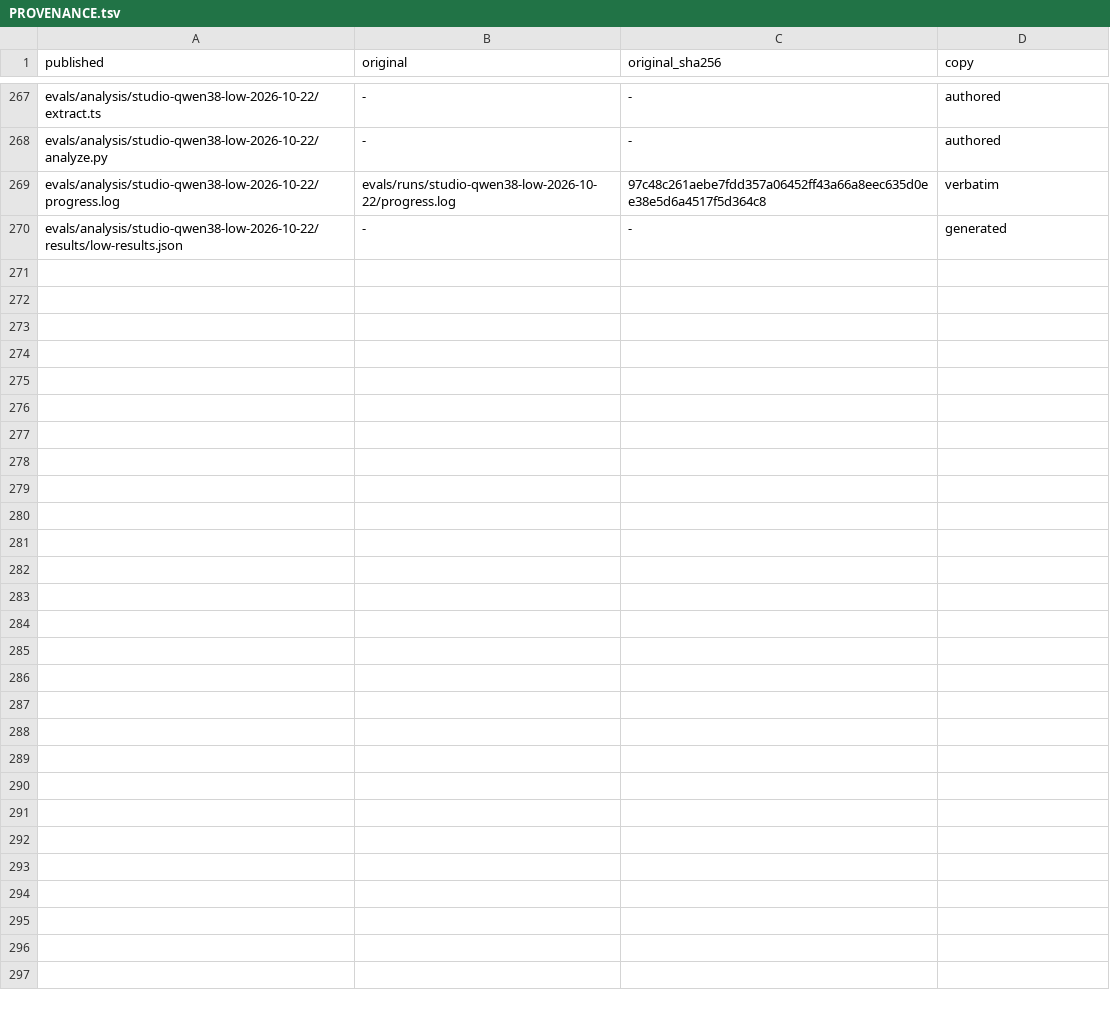
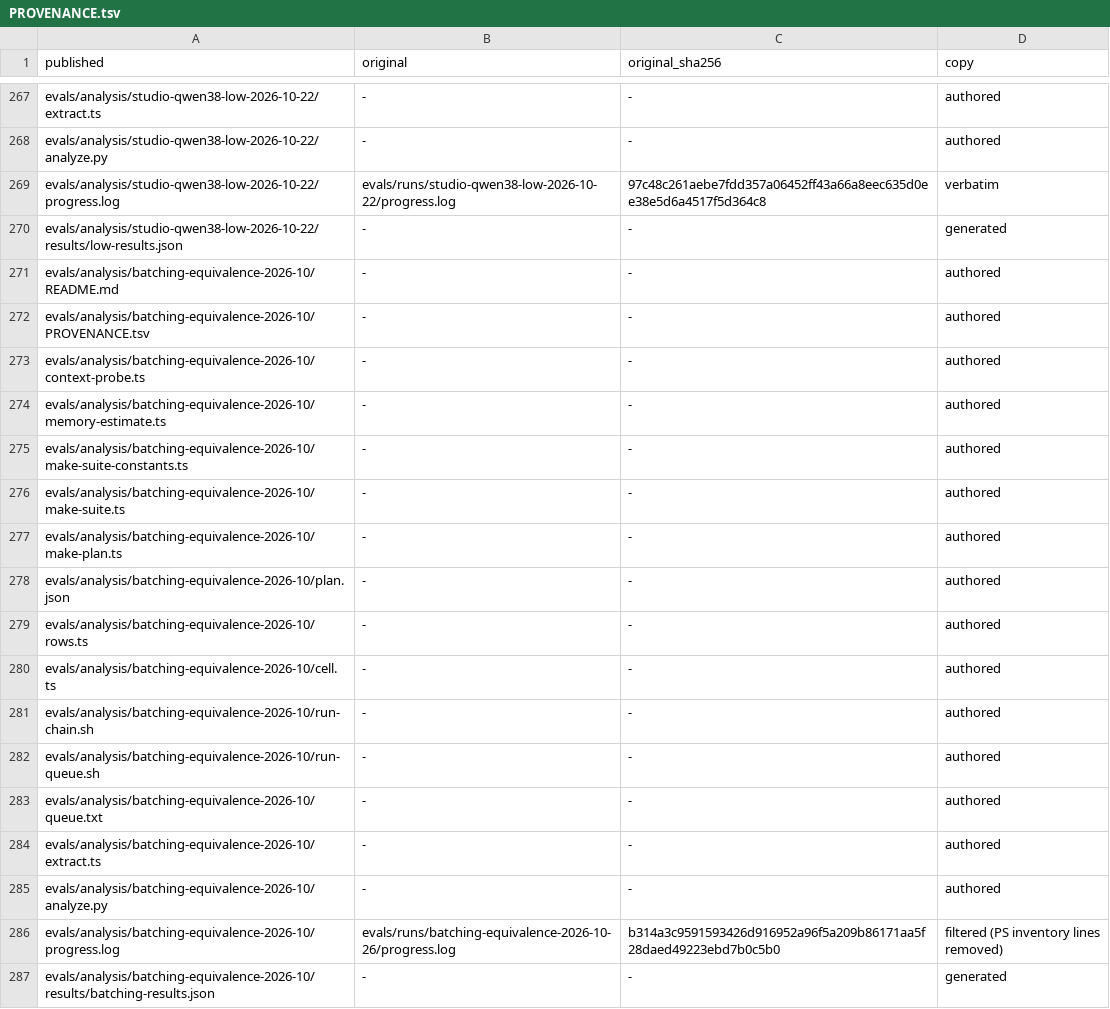
Before and after one commit to elicollinson/solenoid-security, a TSV file: evals/analysis/PROVENANCE.tsv, drawn as a sheet; only a part is shown, gaps mark what is left out; the diff names each change by its address in the sheet, - before the commit and + after, or states it on an @@ line.

```diff
--- a/evals/analysis/PROVENANCE.tsv
+++ b/evals/analysis/PROVENANCE.tsv
+row 271: evals/analysis/batching-equivalence-2026-10/README.md | - | - | authored
+row 272: evals/analysis/batching-equivalence-2026-10/PROVENANCE.tsv | - | - | authored
+row 273: evals/analysis/batching-equivalence-2026-10/context-probe.ts | - | - | authored
+row 274: evals/analysis/batching-equivalence-2026-10/memory-estimate.ts | - | - | authored
+row 275: evals/analysis/batching-equivalence-2026-10/make-suite-constants.ts | - | - | authored
+row 276: evals/analysis/batching-equivalence-2026-10/make-suite.ts | - | - | authored
+row 277: evals/analysis/batching-equivalence-2026-10/make-plan.ts | - | - | authored
+row 278: evals/analysis/batching-equivalence-2026-10/plan.json | - | - | authored
+row 279: evals/analysis/batching-equivalence-2026-10/rows.ts | - | - | authored
+row 280: evals/analysis/batching-equivalence-2026-10/cell.ts | - | - | authored
+row 281: evals/analysis/batching-equivalence-2026-10/run-chain.sh | - | - | authored
+row 282: evals/analysis/batching-equivalence-2026-10/run-queue.sh | - | - | authored
+row 283: evals/analysis/batching-equivalence-2026-10/queue.txt | - | - | authored
+row 284: evals/analysis/batching-equivalence-2026-10/extract.ts | - | - | authored
+row 285: evals/analysis/batching-equivalence-2026-10/analyze.py | - | - | authored
+row 286: evals/analysis/batching-equivalence-2026-10/progress.log | evals/runs/batching-equivalence-2026-10-26/progress.log | b314a3c9591593426d916952a96f5a209b86171aa5f28daed49223ebd7b0c5b0 | filtered (PS inventory lines removed)
+row 287: evals/analysis/batching-equivalence-2026-10/results/batching-results.json | - | - | generated
```
Also changed, not shown: 11 other files.
